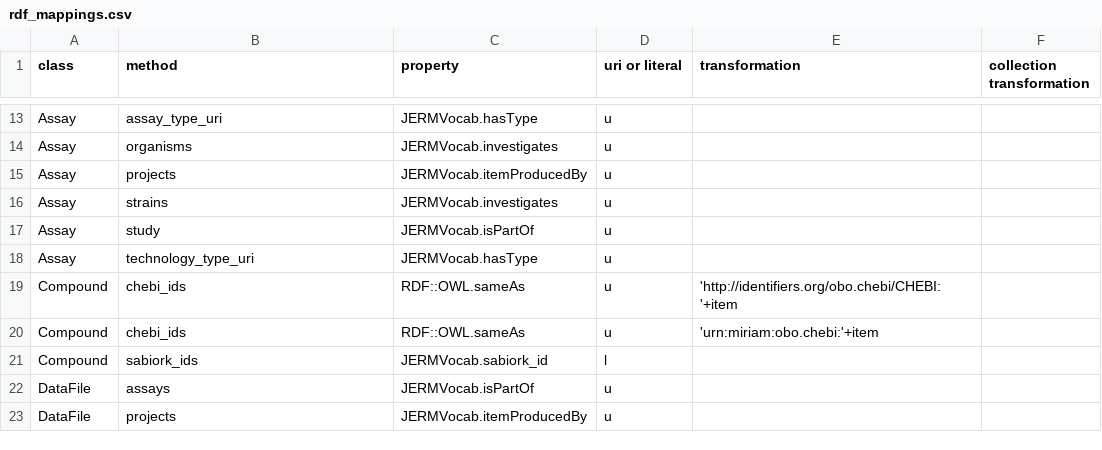
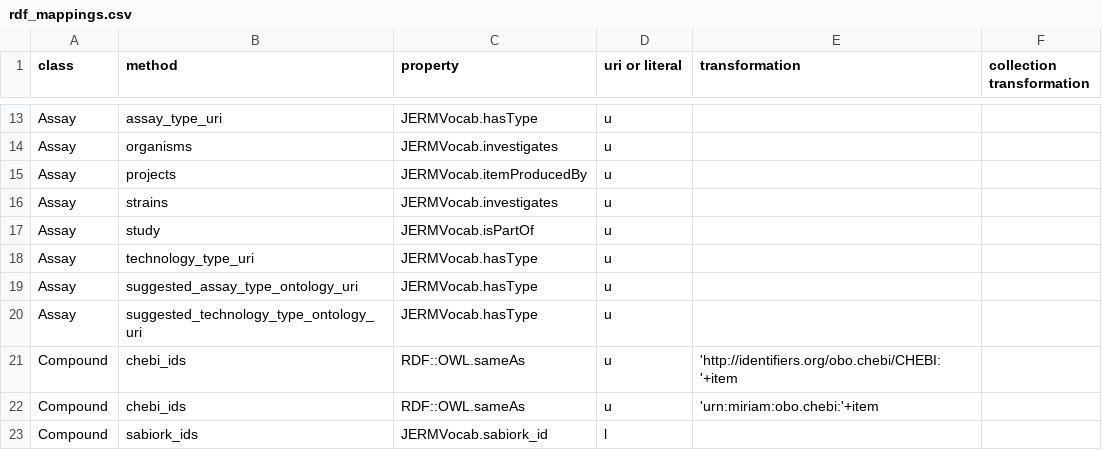
Before and after one commit to seek4science/seek, a CSV file: lib/seek/rdf/rdf_mappings.csv, drawn as a sheet; only a part is shown, gaps mark what is left out; the shorter side is filled out with more unchanged rows.

Commit message:
generate rdf for suggested assay/tech types: either its valid uri or its parent with valid uri

```diff
--- a/lib/seek/rdf/rdf_mappings.csv
+++ b/lib/seek/rdf/rdf_mappings.csv
@@ -18,2 +18,4 @@ Assay,study,JERMVocab.isPartOf,u,,
 Assay,technology_type_uri,JERMVocab.hasType,u,,
+Assay,suggested_assay_type_ontology_uri,JERMVocab.hasType,u,,
+Assay,suggested_technology_type_ontology_uri,JERMVocab.hasType,u,,
 Compound,chebi_ids,RDF::OWL.sameAs,u,'http://identifiers.org/obo.chebi/CHEBI:'+item,
```
Also changed, not shown: 3 other files.
